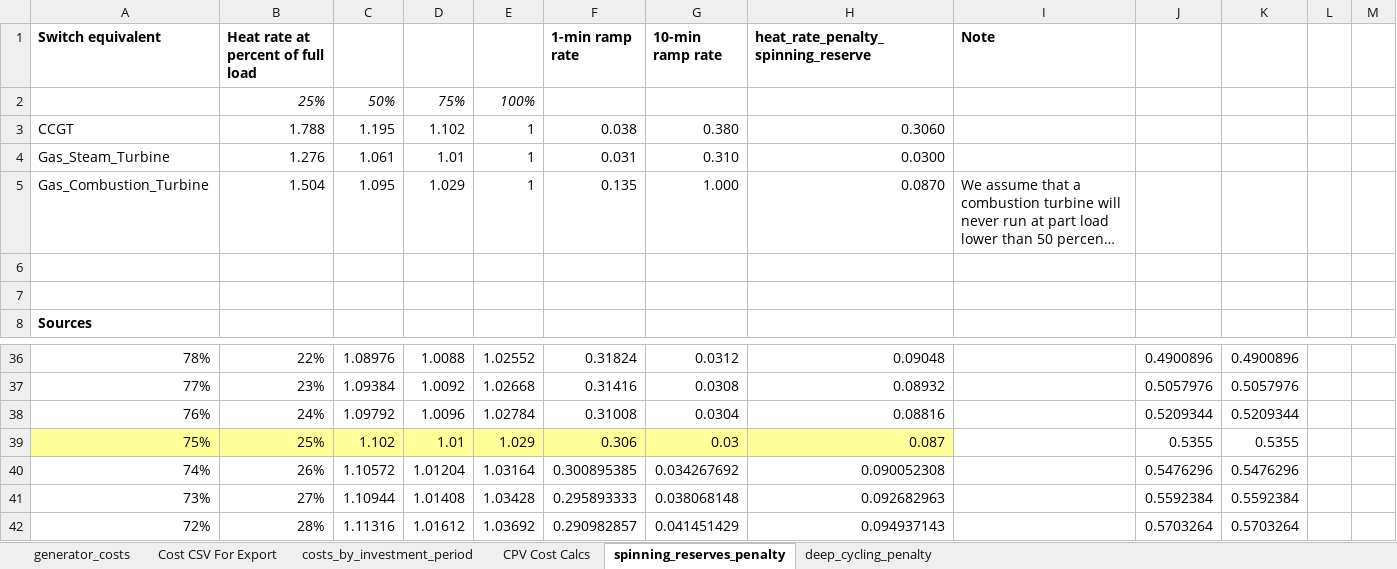
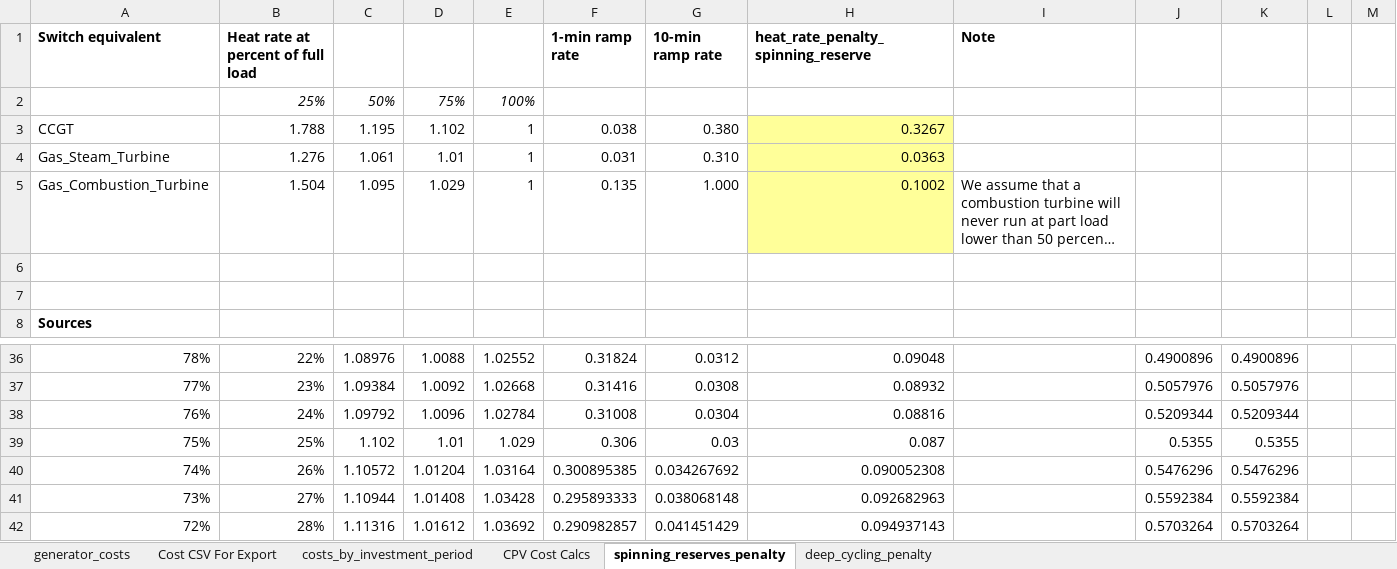
Before and after one commit to josiahjohnston/SWITCH-AMPL-RAEL, an Excel workbook: DatabasePrep/GeneratorInfo/generator_costs.xlsx, sheet spinning_reserves_penalty, drawn as a sheet; only a part is shown, gaps mark what is left out; long unchanged cells end in …; values as stored, in another font and other column widths than the file's, no borders; charts and pictures not drawn; the diff covers the shown part only; the diff names each change by its address in the sheet, - before the commit and + after, or states it on an @@ line.

Commit message:
Makes spinning reserve parameters consistent with generator 10-min ramp rate data from the Western Wind and Solar Integration Study. The spinning reserves penalty is now calculated as an average over the 10-min ramp range.

```diff
--- a/DatabasePrep/GeneratorInfo/generator_costs.xlsx (sheet spinning_reserves_penalty)
+++ b/DatabasePrep/GeneratorInfo/generator_costs.xlsx (sheet spinning_reserves_penalty)
-H3: 0.3060
+H3: 0.3267
-H3:H5 fill: none
+H3:H5 fill: #FFFF99
-H4: 0.0300
+H4: 0.0363
-H5: 0.0870
+H5: 0.1002
-A39:H39 fill: #FFFF99
+A39:H39 fill: none
```
Also changed, not shown: 25 added rows elsewhere in this sheet, sheet generator_costs, sheet Cost CSV For Export, sheet deep_cycling_penalty, formulas that keep their value, charts or pictures, 1 other file.
